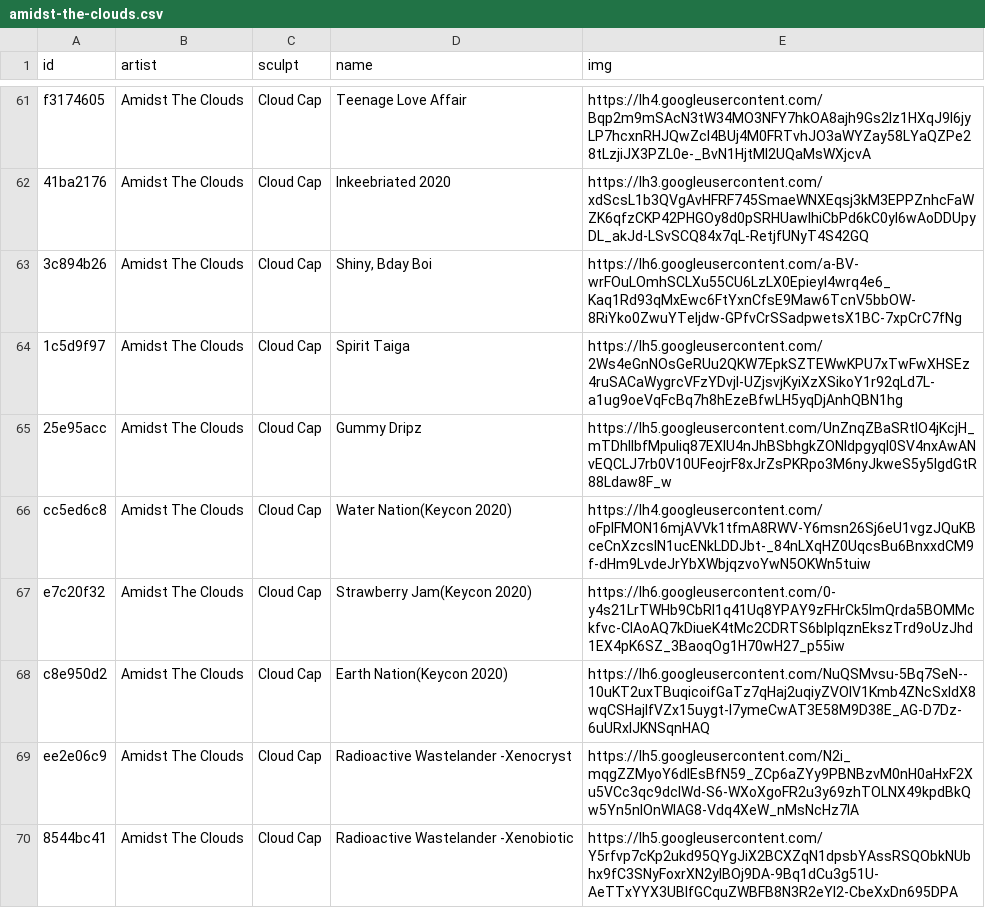
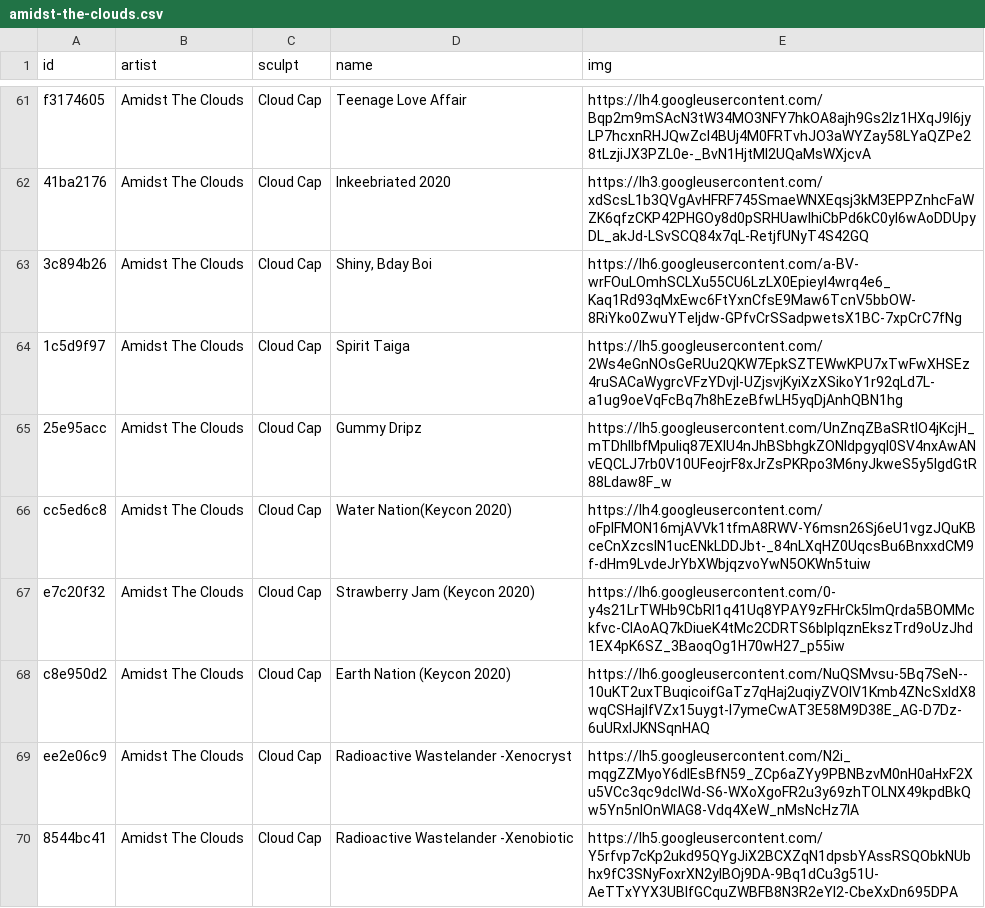
Before and after one commit to keycap-archivist/database, a CSV file: db/amidst-the-clouds.csv, drawn as a sheet; only a part is shown, gaps mark what is left out; the diff covers the shown part only.

```diff
--- a/db/amidst-the-clouds.csv
+++ b/db/amidst-the-clouds.csv
@@ -66,4 +66,4 @@ f3174605,Amidst The Clouds,Cloud Cap,Teenage Love Affair,https://lh4.googleuserc
 cc5ed6c8,Amidst The Clouds,Cloud Cap,Water Nation(Keycon 2020),https://lh4.googleusercontent.com/oFpIFMON16mjAVVk1tfmA8RWV-Y6msn26Sj6eU1vgzJQuKBceCnXzcsIN1ucENkLDDJbt-_84nLXqHZ0UqcsBu6BnxxdCM9f-dHm9LvdeJrYbXWbjqzvoYwN5OKWn5tuiw
-e7c20f32,Amidst The Clouds,Cloud Cap,Strawberry Jam(Keycon 2020),https://lh6.googleusercontent.com/0-y4s21LrTWHb9CbRI1q41Uq8YPAY9zFHrCk5ImQrda5BOMMckfvc-ClAoAQ7kDiueK4tMc2CDRTS6blplqznEkszTrd9oUzJhd1EX4pK6SZ_3BaoqOg1H70wH27_p55iw
-c8e950d2,Amidst The Clouds,Cloud Cap,Earth Nation(Keycon 2020),https://lh6.googleusercontent.com/NuQSMvsu-5Bq7SeN--10uKT2uxTBuqicoifGaTz7qHaj2uqiyZVOlV1Kmb4ZNcSxldX8wqCSHajIfVZx15uygt-l7ymeCwAT3E58M9D38E_AG-D7Dz-6uURxIJKNSqnHAQ
+e7c20f32,Amidst The Clouds,Cloud Cap,Strawberry Jam (Keycon 2020),https://lh6.googleusercontent.com/0-y4s21LrTWHb9CbRI1q41Uq8YPAY9zFHrCk5ImQrda5BOMMckfvc-ClAoAQ7kDiueK4tMc2CDRTS6blplqznEkszTrd9oUzJhd1EX4pK6SZ_3BaoqOg1H70wH27_p55iw
+c8e950d2,Amidst The Clouds,Cloud Cap,Earth Nation (Keycon 2020),https://lh6.googleusercontent.com/NuQSMvsu-5Bq7SeN--10uKT2uxTBuqicoifGaTz7qHaj2uqiyZVOlV1Kmb4ZNcSxldX8wqCSHajIfVZx15uygt-l7ymeCwAT3E58M9D38E_AG-D7Dz-6uURxIJKNSqnHAQ
 ee2e06c9,Amidst The Clouds,Cloud Cap,Radioactive Wastelander -Xenocryst,https://lh5.googleusercontent.com/N2i_mqgZZMyoY6dlEsBfN59_ZCp6aZYy9PBNBzvM0nH0aHxF2Xu5VCc3qc9dcIWd-S6-WXoXgoFR2u3y69zhTOLNX49kpdBkQw5Yn5nIOnWlAG8-Vdq4XeW_nMsNcHz7lA
```
Also changed, not shown: 7 added rows elsewhere in this file, 4 other files.
